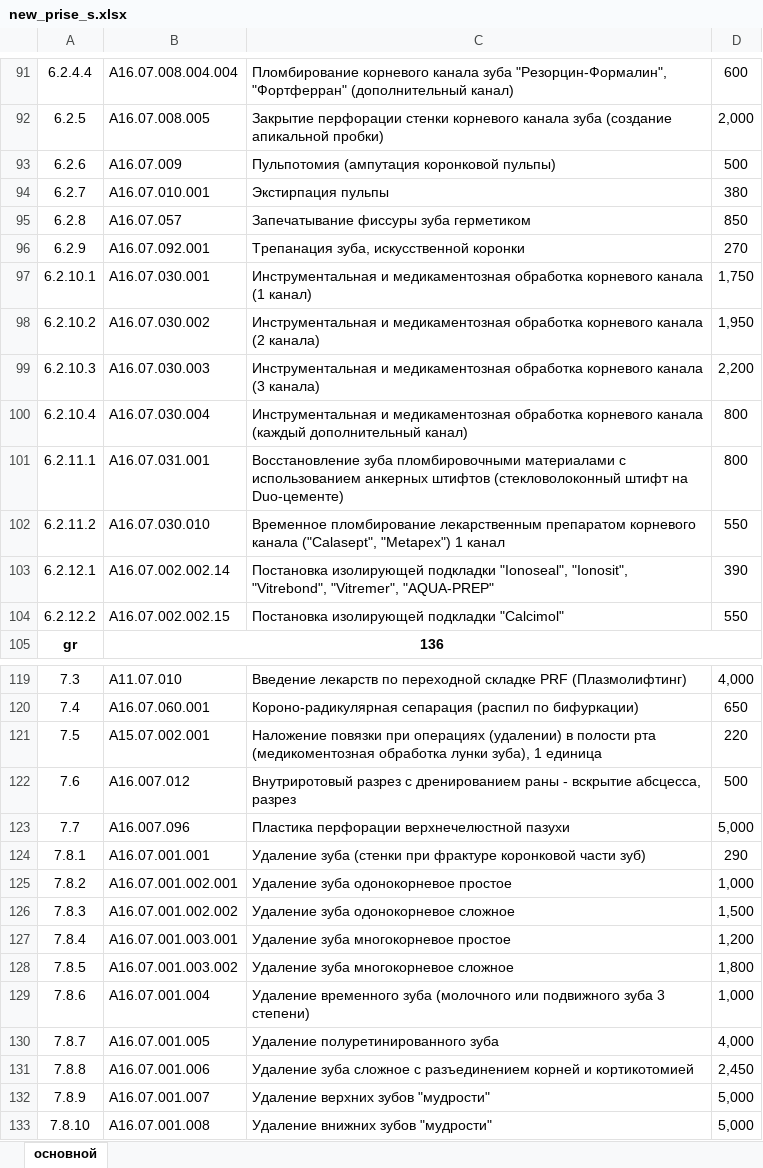
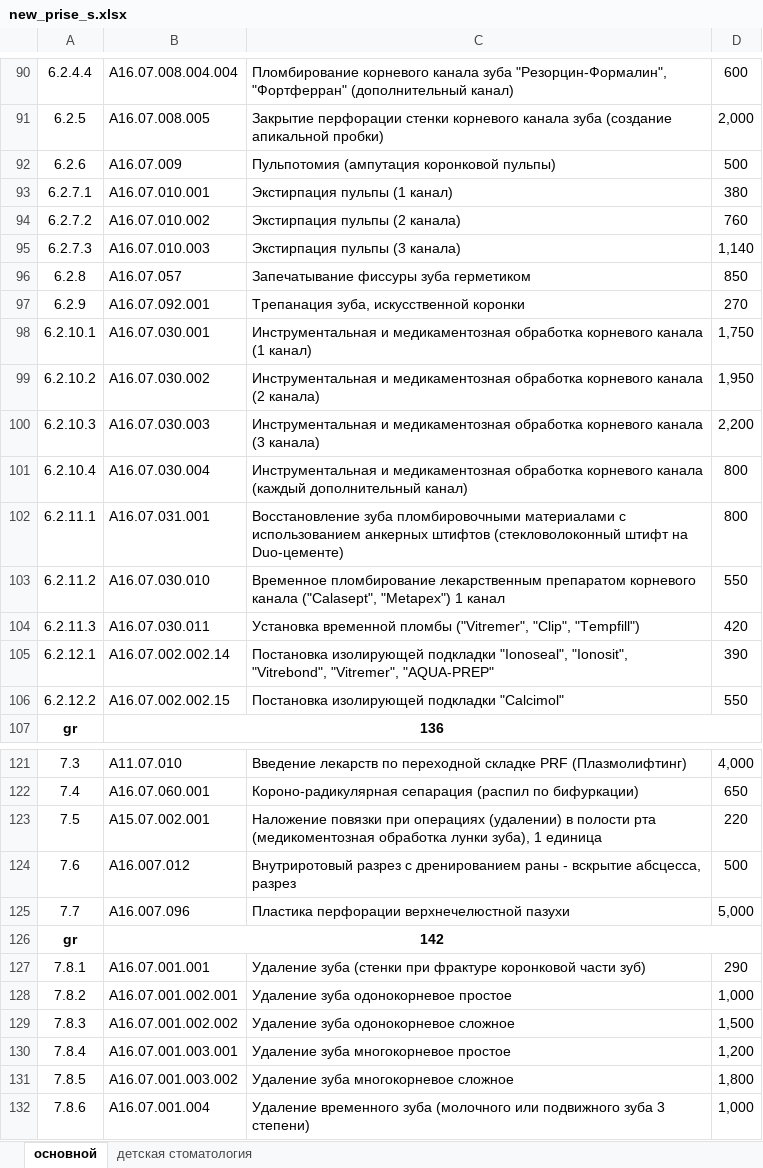
Before and after one commit to mrx0/gitasmedica, an Excel workbook: excel/new_prise_s.xlsx, sheet основной, drawn as a sheet; only a part is shown, gaps mark what is left out; the shorter side is filled out with more unchanged rows; values as stored, in another font and other column widths than the file's, no borders; addresses are those after the commit; the diff covers the shown part only; the diff names each change by its address in the sheet, - before the commit and + after, or states it on an @@ line.

```diff
--- a/excel/new_prise_s.xlsx (sheet основной)
+++ b/excel/new_prise_s.xlsx (sheet основной)
+sheet tab: детская стоматология
-A93: 6.2.7
+A93: 6.2.7.1
-C93: Экстирпация пульпы
+C93: Экстирпация пульпы (1 канал)
+row 94: 6.2.7.2 | A16.07.010.002 | Экстирпация пульпы (2 канала) | 760
+row 95: 6.2.7.3 | A16.07.010.003 | Экстирпация пульпы (3 канала) | 1,140
+row 104: 6.2.11.3 | А16.07.030.011 | Установка временной пломбы ("Vitremer", "Clip", "Tempfill") | 420
+row 126: gr | 142
```
Also changed, not shown: 1 removed row and 24 edited cells elsewhere in this sheet, 7 other files.
